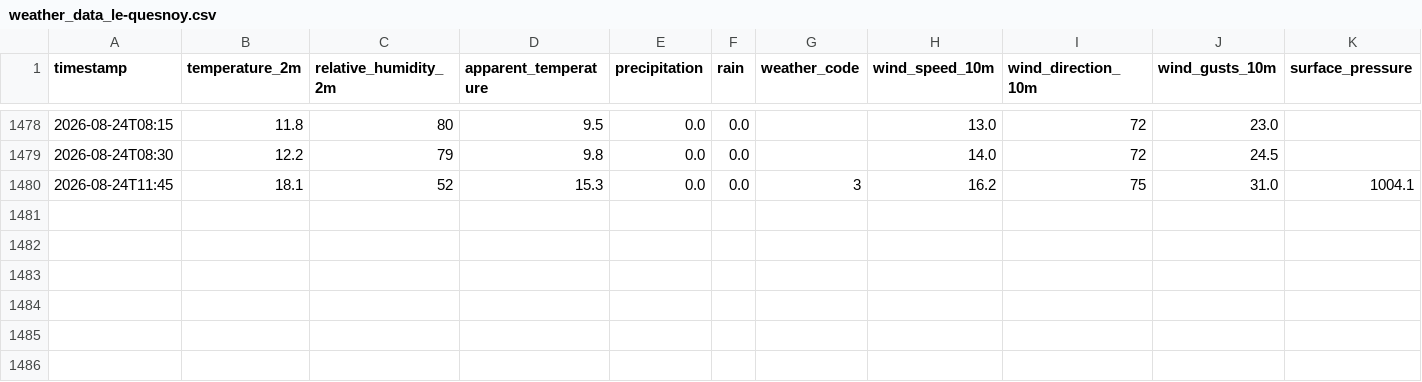
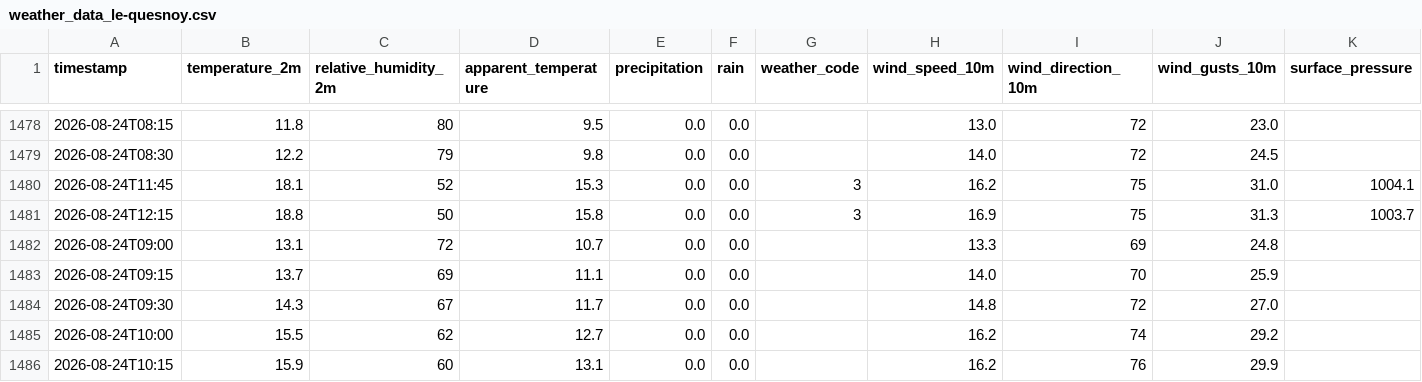
Before and after one commit to MikeColombet/MeteoStation, a CSV file: weather_data_le-quesnoy.csv, drawn as a sheet; only a part is shown, gaps mark what is left out.

```diff
--- a/weather_data_le-quesnoy.csv
+++ b/weather_data_le-quesnoy.csv
@@ -1480 +1480,7 @@ timestamp,temperature_2m,relative_humidity_2m,apparent_temperature,precipitation
 2026-08-24T11:45,18.1,52,15.3,0.0,0.0,3,16.2,75,31.0,1004.1
+2026-08-24T12:15,18.8,50,15.8,0.0,0.0,3,16.9,75,31.3,1003.7
+2026-08-24T09:00,13.1,72,10.7,0.0,0.0,,13.3,69,24.8,
+2026-08-24T09:15,13.7,69,11.1,0.0,0.0,,14.0,70,25.9,
+2026-08-24T09:30,14.3,67,11.7,0.0,0.0,,14.8,72,27.0,
+2026-08-24T10:00,15.5,62,12.7,0.0,0.0,,16.2,74,29.2,
+2026-08-24T10:15,15.9,60,13.1,0.0,0.0,,16.2,76,29.9,
```
Also changed, not shown: weather_data_avesnes-sur-helpe.csv, weather_data_bordeaux.csv, 21 other files.
